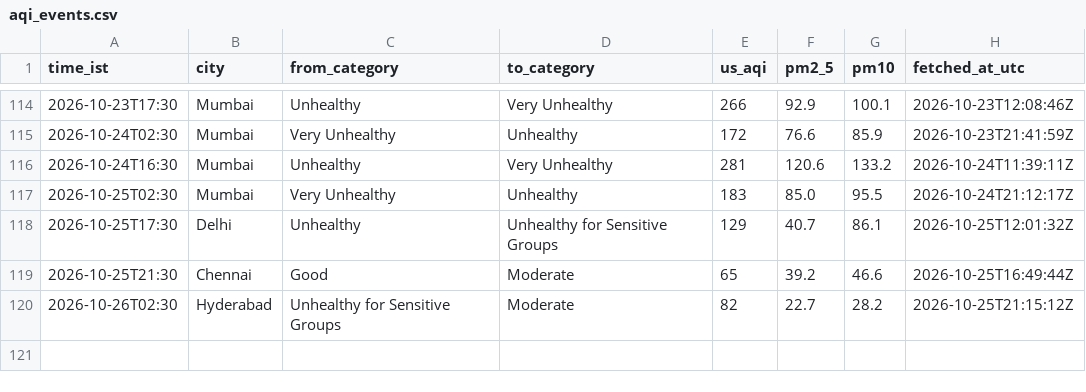
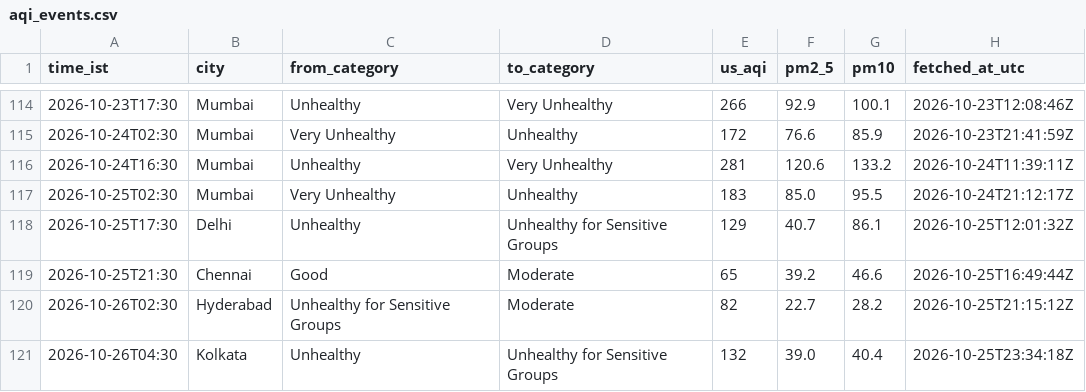
Before and after one commit to Georgian-86/india-aqi-tracker, a CSV file: data/aqi_events.csv, drawn as a sheet; only a part is shown, gaps mark what is left out; the diff names each change by its address in the sheet, - before the commit and + after, or states it on an @@ line.

Commit message:
data: AQI change 2026-10-26 04:30 IST: Kolkata → Unhealthy for Sensitive Groups

```diff
--- a/data/aqi_events.csv
+++ b/data/aqi_events.csv
+row 121: 2026-10-26T04:30 | Kolkata | Unhealthy | Unhealthy for Sensitive Groups | 132 | 39.0 | 40.4 | 2026-10-25T23:34:18Z
```
